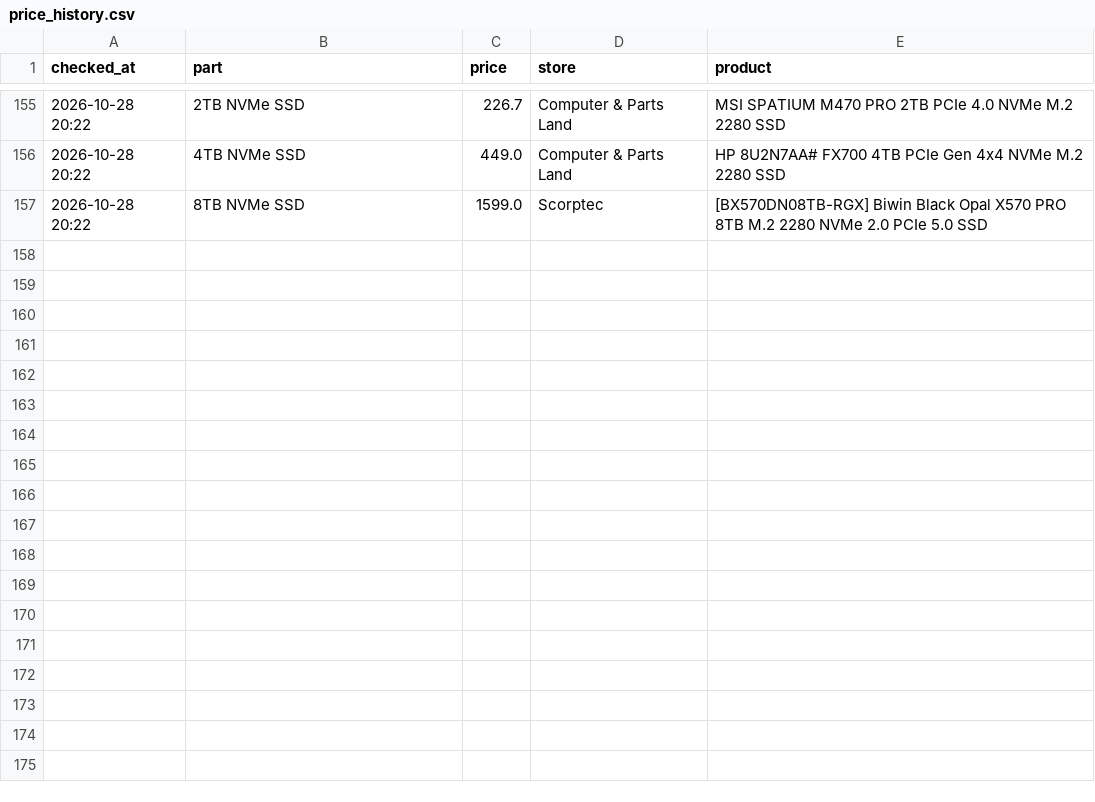
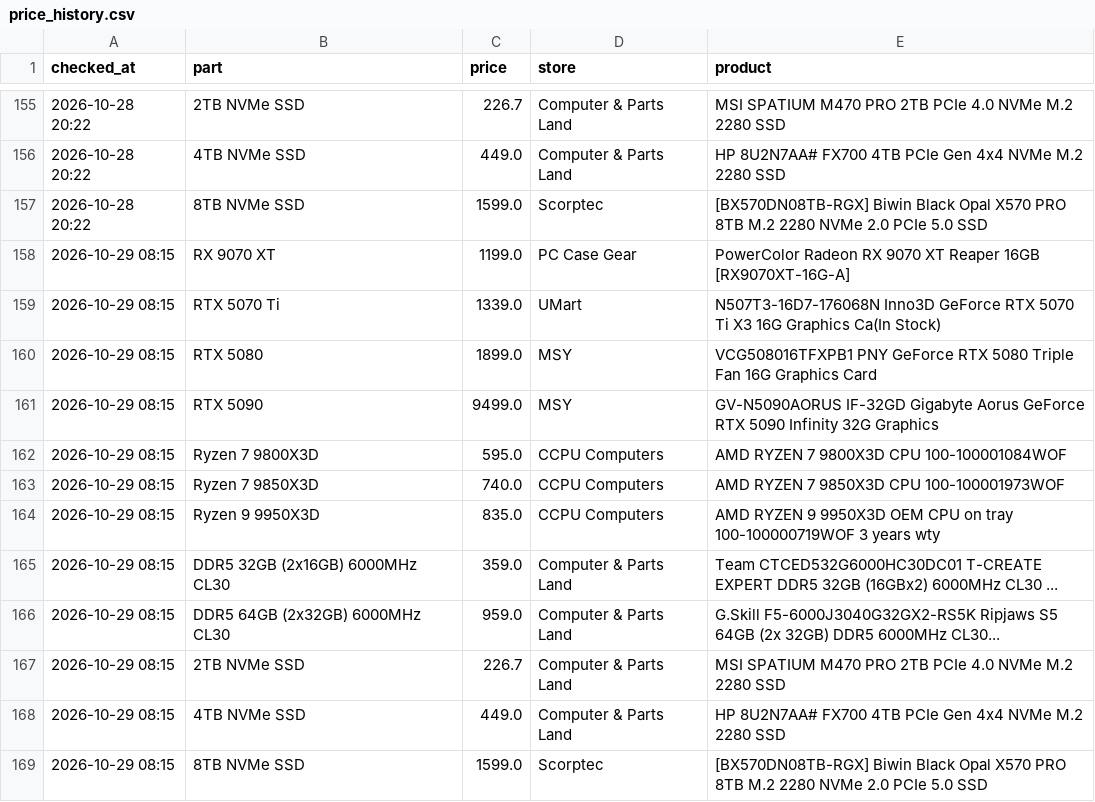
Before and after one commit to rickybischoff1994/pc-deal-tracker, a CSV file: price_history.csv, drawn as a sheet; only a part is shown, gaps mark what is left out; the diff names each change by its address in the sheet, - before the commit and + after, or states it on an @@ line.

```diff
--- a/price_history.csv
+++ b/price_history.csv
+row 158: 2026-10-29 08:15 | RX 9070 XT | 1199.0 | PC Case Gear | PowerColor Radeon RX 9070 XT Reaper 16GB [RX9070XT-16G-A]
+row 159: 2026-10-29 08:15 | RTX 5070 Ti | 1339.0 | UMart | N507T3-16D7-176068N Inno3D GeForce RTX 5070 Ti X3 16G Graphics Ca(In Stock)
+row 160: 2026-10-29 08:15 | RTX 5080 | 1899.0 | MSY | VCG508016TFXPB1 PNY GeForce RTX 5080 Triple Fan 16G Graphics Card
+row 161: 2026-10-29 08:15 | RTX 5090 | 9499.0 | MSY | GV-N5090AORUS IF-32GD Gigabyte Aorus GeForce RTX 5090 Infinity 32G Graphics
+row 162: 2026-10-29 08:15 | Ryzen 7 9800X3D | 595.0 | CCPU Computers | AMD RYZEN 7 9800X3D CPU 100-100001084WOF
+row 163: 2026-10-29 08:15 | Ryzen 7 9850X3D | 740.0 | CCPU Computers | AMD RYZEN 7 9850X3D CPU 100-100001973WOF
+row 164: 2026-10-29 08:15 | Ryzen 9 9950X3D | 835.0 | CCPU Computers | AMD RYZEN 9 9950X3D OEM CPU on tray 100-100000719WOF 3 years wty
+row 165: 2026-10-29 08:15 | DDR5 32GB (2x16GB) 6000MHz CL30 | 359.0 | Computer & Parts Land | Team CTCED532G6000HC30DC01 T-CREATE EXPERT DDR5 32GB (16GBx2) 6000MHz CL30 ...
+row 166: 2026-10-29 08:15 | DDR5 64GB (2x32GB) 6000MHz CL30 | 959.0 | Computer & Parts Land | G.Skill F5-6000J3040G32GX2-RS5K Ripjaws S5 64GB (2x 32GB) DDR5 6000MHz CL30...
+row 167: 2026-10-29 08:15 | 2TB NVMe SSD | 226.7 | Computer & Parts Land | MSI SPATIUM M470 PRO 2TB PCIe 4.0 NVMe M.2 2280 SSD
+row 168: 2026-10-29 08:15 | 4TB NVMe SSD | 449.0 | Computer & Parts Land | HP 8U2N7AA# FX700 4TB PCIe Gen 4x4 NVMe M.2 2280 SSD
+row 169: 2026-10-29 08:15 | 8TB NVMe SSD | 1599.0 | Scorptec | [BX570DN08TB-RGX] Biwin Black Opal X570 PRO 8TB M.2 2280 NVMe 2.0 PCIe 5.0 SSD
```
Also changed, not shown: deal_history.csv, 14 other files.
